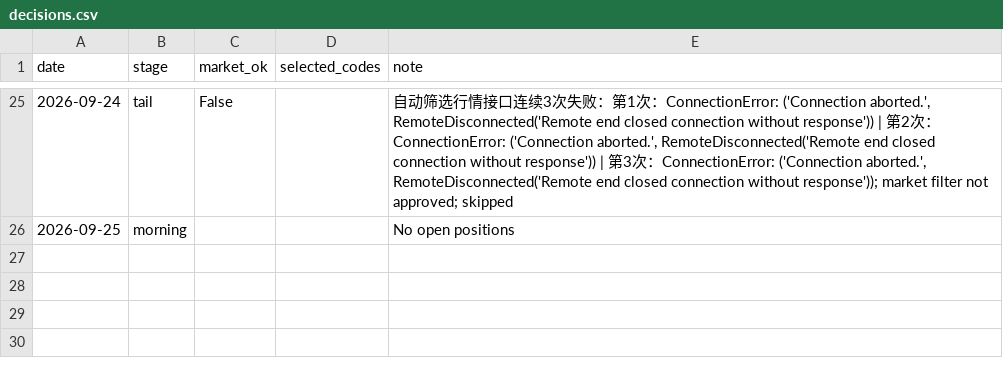
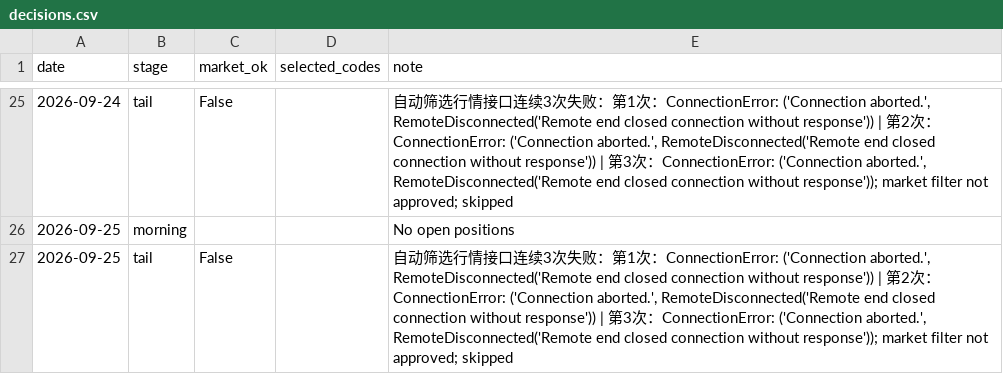
Before and after one commit to willhemin-alt/a-share-dashboard, a CSV file: data/decisions.csv, drawn as a sheet; only a part is shown, gaps mark what is left out; the diff names each change by its address in the sheet, - before the commit and + after, or states it on an @@ line.

```diff
--- a/data/decisions.csv
+++ b/data/decisions.csv
+row 27: 2026-09-25 | tail | False |  | 自动筛选行情接口连续3次失败：第1次：ConnectionError: ('Connection aborted.', RemoteDisconnected('Remote end closed connection without response')) | 第2次：ConnectionError: ('Connection aborted.', RemoteDisconnected('Remote end closed connection without response')) | 第3次：ConnectionError: ('Connection aborted.', RemoteDisconnected('Remote end closed connection without response')); market filter not approved; skipped
```
